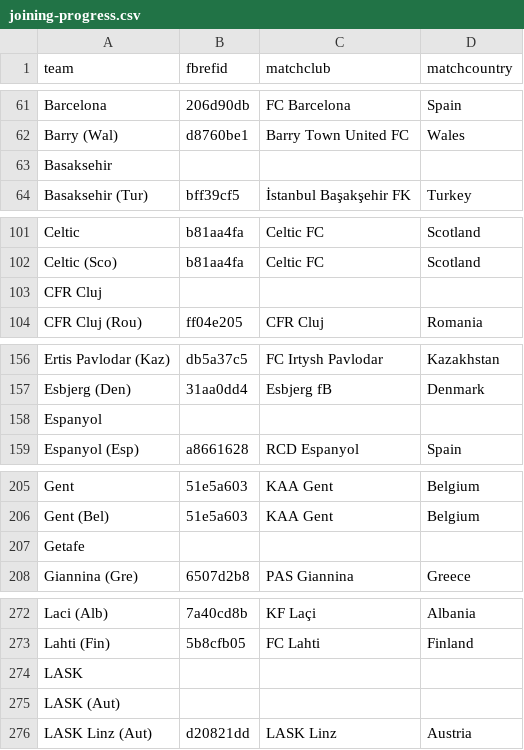
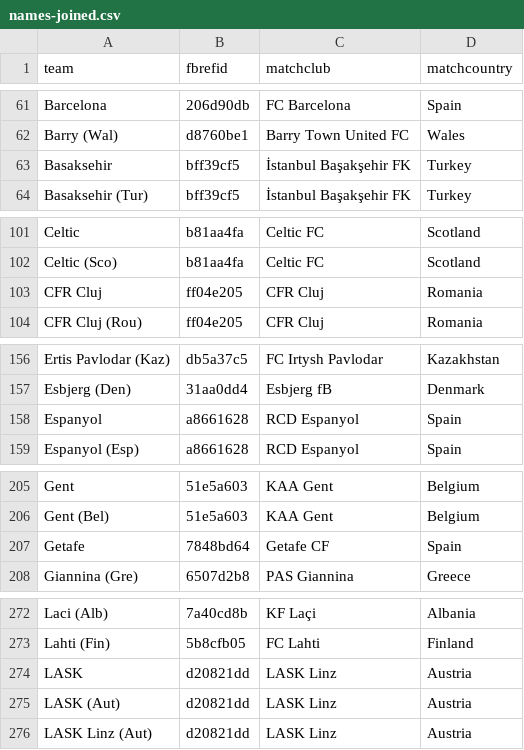
Before and after one commit to ryanvmenezes/champions-league-winprob, a CSV file: data-get/assemble/teams/names-joined.csv (was data-get/assemble/teams/joining-progress.csv), drawn as a sheet; only a part is shown, gaps mark what is left out; the diff covers the shown part only.

```diff
--- a/data-get/assemble/teams/joining-progress.csv
+++ b/data-get/assemble/teams/names-joined.csv
@@ -62,3 +62,3 @@ Barcelona,206d90db,FC Barcelona,Spain
 Barry (Wal),d8760be1,Barry Town United FC,Wales
-Basaksehir,,,
+Basaksehir,bff39cf5,İstanbul Başakşehir FK,Turkey
 Basaksehir (Tur),bff39cf5,İstanbul Başakşehir FK,Turkey
@@ -102,3 +102,3 @@ Celtic,b81aa4fa,Celtic FC,Scotland
 Celtic (Sco),b81aa4fa,Celtic FC,Scotland
-CFR Cluj,,,
+CFR Cluj,ff04e205,CFR Cluj,Romania
 CFR Cluj (Rou),ff04e205,CFR Cluj,Romania
@@ -157,3 +157,3 @@ Ertis Pavlodar (Kaz),db5a37c5,FC Irtysh Pavlodar,Kazakhstan
 Esbjerg (Den),31aa0dd4,Esbjerg fB,Denmark
-Espanyol,,,
+Espanyol,a8661628,RCD Espanyol,Spain
 Espanyol (Esp),a8661628,RCD Espanyol,Spain
@@ -206,3 +206,3 @@ Gent,51e5a603,KAA Gent,Belgium
 Gent (Bel),51e5a603,KAA Gent,Belgium
-Getafe,,,
+Getafe,7848bd64,Getafe CF,Spain
 Giannina (Gre),6507d2b8,PAS Giannina,Greece
@@ -273,4 +273,4 @@ Laci (Alb),7a40cd8b,KF Laçi,Albania
 Lahti (Fin),5b8cfb05,FC Lahti,Finland
-LASK,,,
-LASK (Aut),,,
+LASK,d20821dd,LASK Linz,Austria
+LASK (Aut),d20821dd,LASK Linz,Austria
 LASK Linz (Aut),d20821dd,LASK Linz,Austria
```
Also changed, not shown: 6 edited cells elsewhere in this file, data-get/assemble/odds/odds.csv, data-get/assemble/summary/missing-ties.csv, 11 other files.
